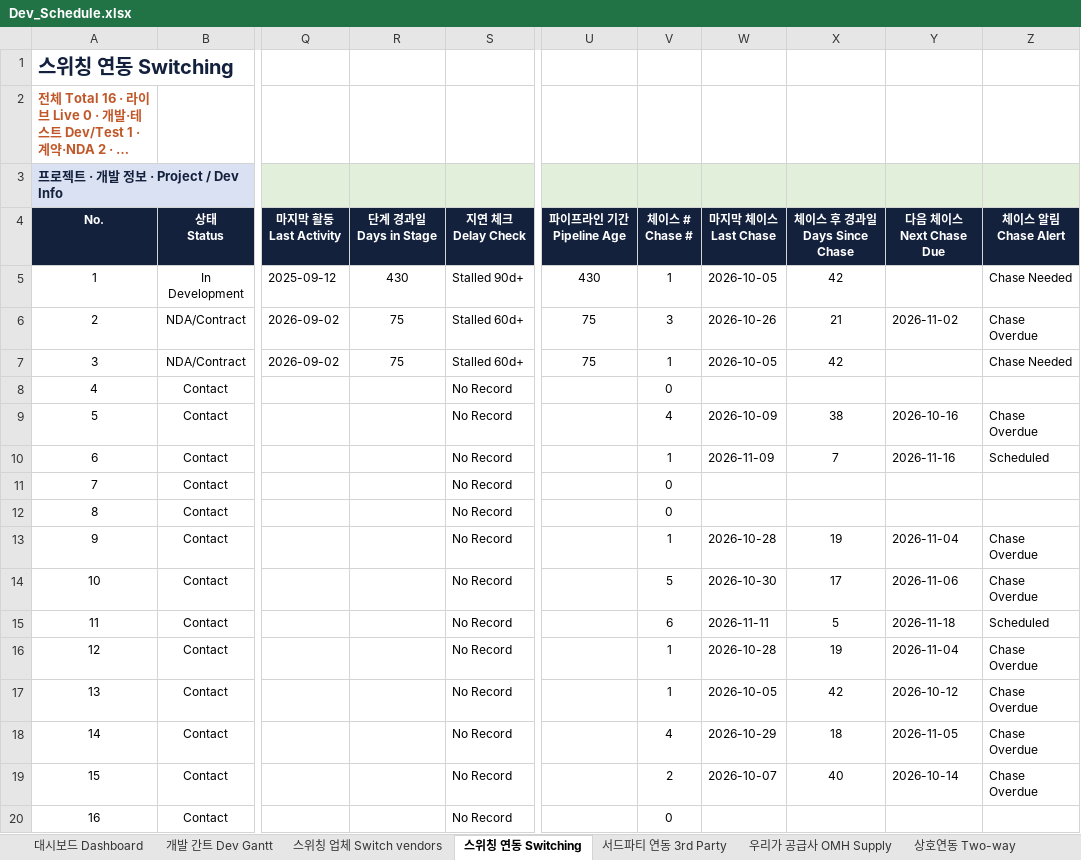
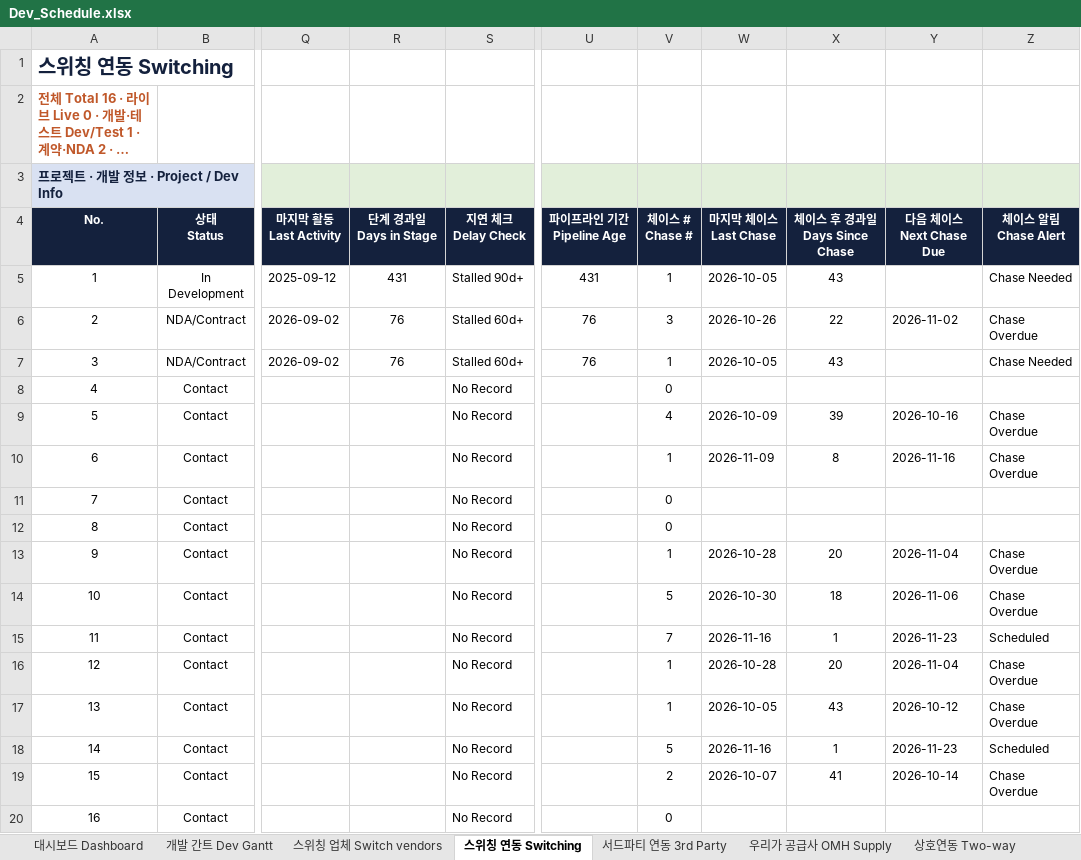
Before and after one commit to bstars00-rgb/Integration-Tracker, an Excel workbook: data/Dev_Schedule.xlsx, sheet 스위칭 연동 Switching, drawn as a sheet; only a part is shown, gaps mark what is left out; long unchanged cells end in …; values as stored, in another font and other column widths than the file's, no borders; conditional formats not drawn; the diff names each change by its address in the sheet, - before the commit and + after, or states it on an @@ line.

```diff
--- a/data/Dev_Schedule.xlsx (sheet 스위칭 연동 Switching)
+++ b/data/Dev_Schedule.xlsx (sheet 스위칭 연동 Switching)
-R5: 430
+R5: 431
-U5: 430
+U5: 431
-X5: 42
+X5: 43
-R6:R7: 75
+R6:R7: 76
-U6:U7: 75
+U6:U7: 76
-X6: 21
+X6: 22
-X7: 42
+X7: 43
-X9: 38
+X9: 39
-X10: 7
+X10: 8
-Z10: Scheduled
+Z10: Chase Overdue
-X13: 19
+X13: 20
-X14: 17
+X14: 18
-V15: 6
+V15: 7
-W15: 2026-11-11
+W15: 2026-11-16
-X15: 5
+X15: 1
-Y15: 2026-11-18
+Y15: 2026-11-23
-X16: 19
+X16: 20
-X17: 42
+X17: 43
-V18: 4
+V18: 5
-W18: 2026-10-29
+W18: 2026-11-16
-X18: 18
+X18: 1
-Y18: 2026-11-05
+Y18: 2026-11-23
-Z18: Chase Overdue
+Z18: Scheduled
-X19: 40
+X19: 41
```
Also changed, not shown: sheet Chase Log, sheet 우리가 공급사 OMH Supply, sheet 상호연동 Two-way, sheet 스위칭 업체 Switch vendors, sheet 서드파티 연동 3rd Party, sheet 대시보드 Dashboard, 1 more sheet, hidden cells, 3 other files.
